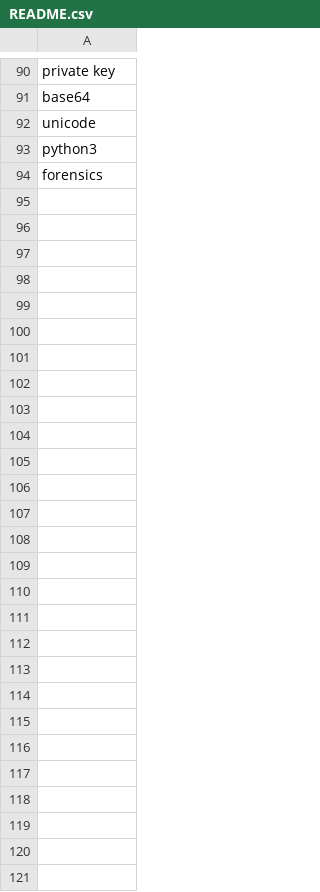
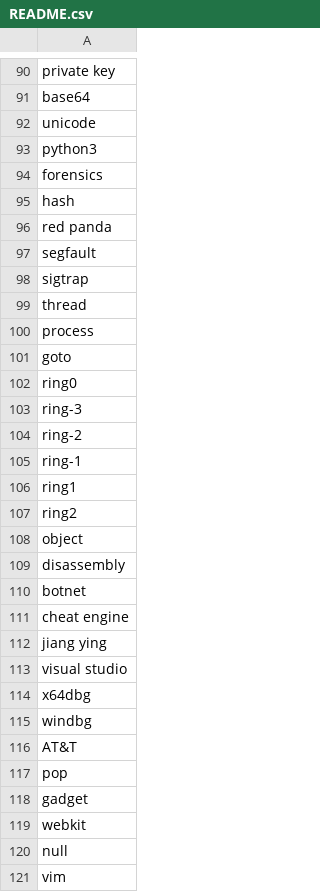
Before and after one commit to phaicm/re_scribblio, a CSV file: README.csv, drawn as a sheet; only a part is shown, gaps mark what is left out.

Commit message:
Update README.csv

```diff
--- a/README.csv
+++ b/README.csv
@@ -94 +94,28 @@ python3,
 forensics,
+hash,
+red panda,
+segfault,
+sigtrap,
+thread,
+process,
+goto,
+ring0
+ring-3
+ring-2
+ring-1
+ring1
+ring2
+object,
+disassembly,
+botnet,
+cheat engine,
+jiang ying,
+visual studio,
+x64dbg,
+windbg,
+AT&T,
+pop,
+gadget,
+webkit,
+null,
+vim,
```
